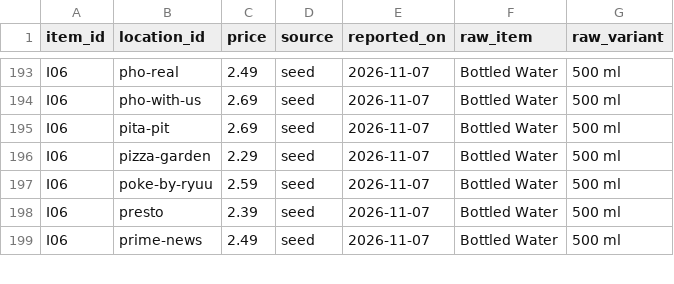
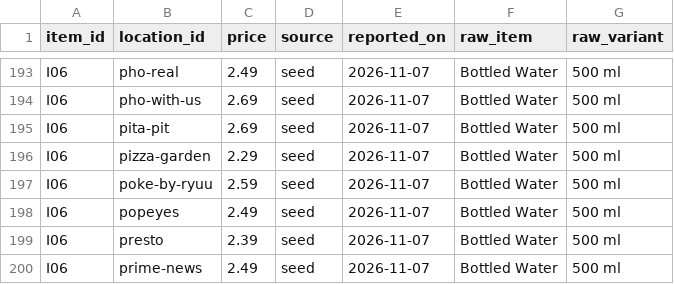
Before and after one commit to danieldalopez/campus-price-map, a CSV file: data/prices.csv, drawn as a sheet; only a part is shown, gaps mark what is left out; the diff names each change by its address in the sheet, - before the commit and + after, or states it on an @@ line.

```diff
--- a/data/prices.csv
+++ b/data/prices.csv
+row 198: I06 | popeyes | 2.49 | seed | 2026-11-07 | Bottled Water | 500 ml
```
Also changed, not shown: data/carries.csv, data/menu_items.csv, 4 other files.
